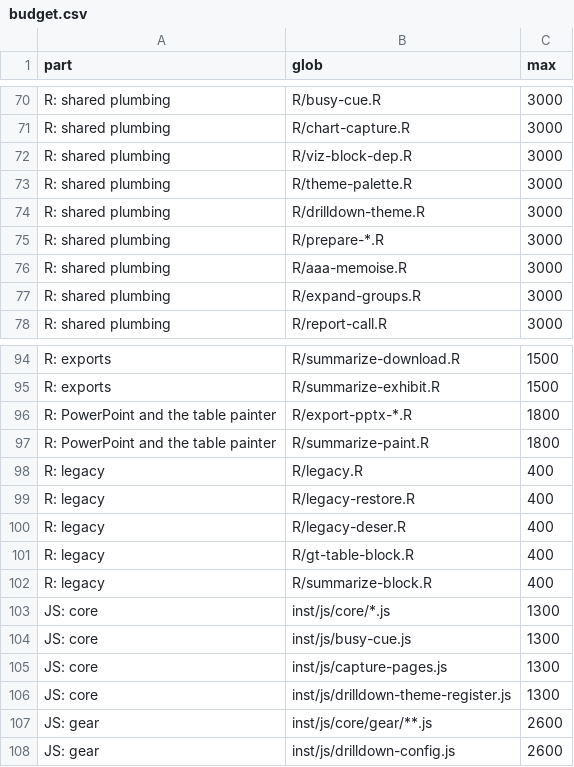
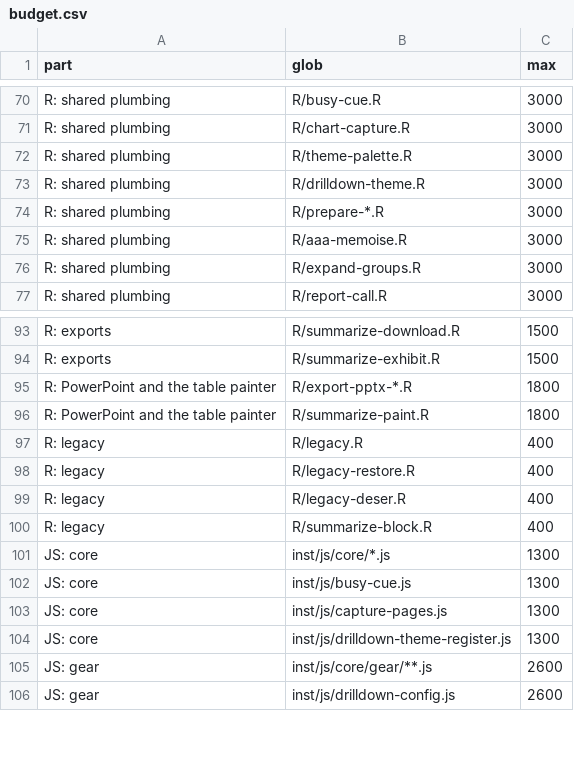
Before and after one commit to BristolMyersSquibb/blockr.viz, a CSV file: tools/budget.csv, drawn as a sheet; only a part is shown, gaps mark what is left out.

Commit message:
Prune the gt block and dead helpers
Drop new_gt_table_block() and gt_table() with their tests and docs, and
the gt Suggests. Remove the unreachable R helpers outside the table
files: drilldown_table(), the agg/pivot/gt/summary-table argument and
guidance builders in block-arguments.R, CB_GLYPHS, cb_script_lines(),
cb_shadowed(), coerce_plain_df(), summarize_paint_png() and
summarize_paint_pngs(). Remove the unused _mappingKeys() from
drilldown-config.js.

Move the two live dependency builders from viz-block-dep.R to deps.R.
Point the text that named gt_table() at static_table() and
html_exhibit(), and cut comments that narrated history.

```diff
--- a/tools/budget.csv
+++ b/tools/budget.csv
@@ -71,3 +71,2 @@ R: shared plumbing,R/busy-cue.R,3000
 R: shared plumbing,R/chart-capture.R,3000
-R: shared plumbing,R/viz-block-dep.R,3000
 R: shared plumbing,R/theme-palette.R,3000
@@ -100,3 +99,2 @@ R: legacy,R/legacy-restore.R,400
 R: legacy,R/legacy-deser.R,400
-R: legacy,R/gt-table-block.R,400
 R: legacy,R/summarize-block.R,400
```
Also changed, not shown: 42 other files.
